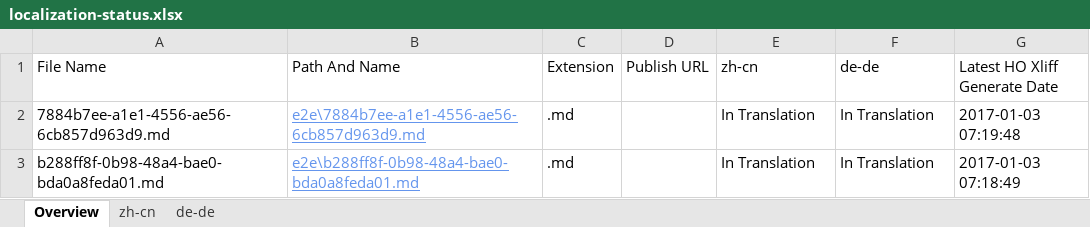
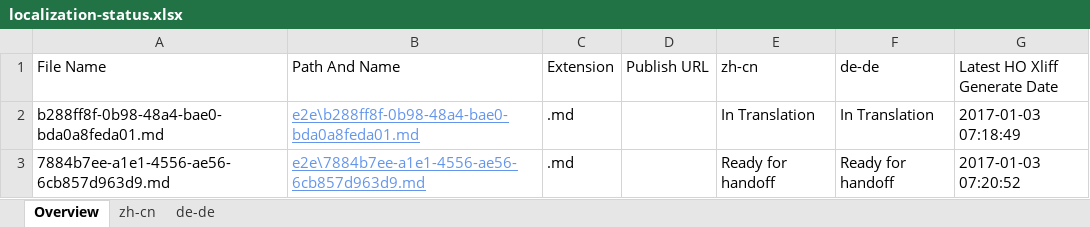
Before and after one commit to OpenLocalizationTestOrg/ol-test1-handback, an Excel workbook: ol-handback/OpenLocalizationTestOrg/ol-test1/ci/localization-status.xlsx, sheet Overview, drawn as a sheet; values as stored, in another font and other column widths than the file's, no borders; table styles not drawn; removed rows and columns are numbered as before the commit, all else as after; the diff names each change by its address in the sheet, - before the commit and + after, or states it on an @@ line.

Commit message:
Generate Report for Handoff

```diff
--- a/ol-handback/OpenLocalizationTestOrg/ol-test1/ci/localization-status.xlsx (sheet Overview)
+++ b/ol-handback/OpenLocalizationTestOrg/ol-test1/ci/localization-status.xlsx (sheet Overview)
-row 2: 7884b7ee-a1e1-4556-ae56-6cb857d963d9.md | e2e\7884b7ee-a1e1-4556-ae56-6cb857d963d9.md | .md |  | In Translation | In Translation | 2017-01-03 07:19:48
+row 3: 7884b7ee-a1e1-4556-ae56-6cb857d963d9.md | e2e\7884b7ee-a1e1-4556-ae56-6cb857d963d9.md | .md |  | Ready for handoff | Ready for handoff | 2017-01-03 07:20:52
```
Also changed, not shown: sheet zh-cn, sheet de-de.
